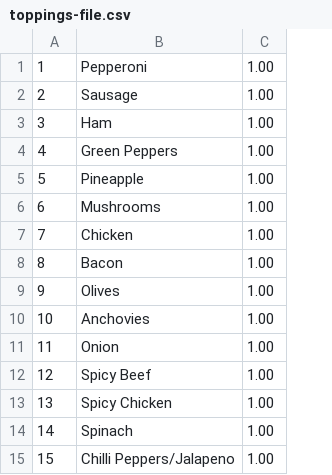
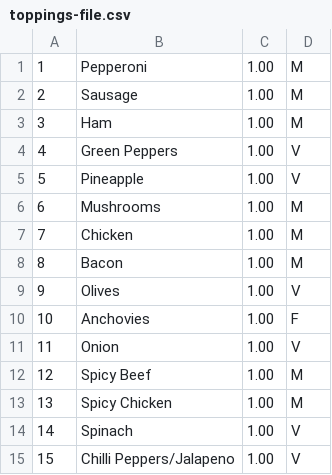
Before and after one commit to d3clan/design-a-pizza, a CSV file: src/main/resources/toppings-file.csv, drawn as a sheet; the diff names each change by its address in the sheet, - before the commit and + after, or states it on an @@ line.

```diff
--- a/src/main/resources/toppings-file.csv
+++ b/src/main/resources/toppings-file.csv
+column D, rows 1-15: M | M | M | V | V | M | M | M | V | F | V | M | M | V | V
```
Also changed, not shown: 29 other files.
